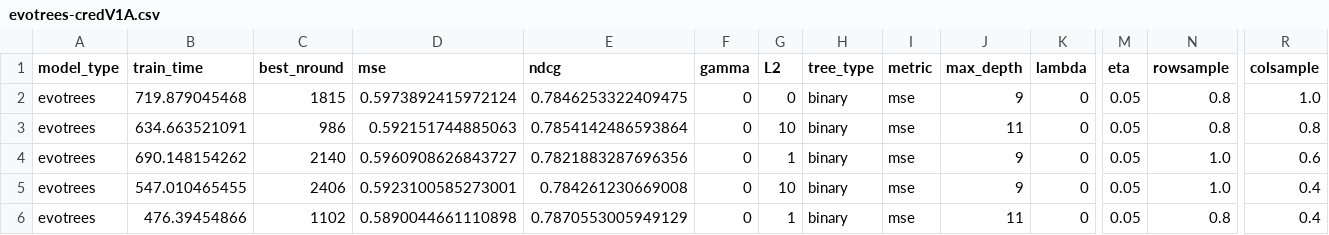
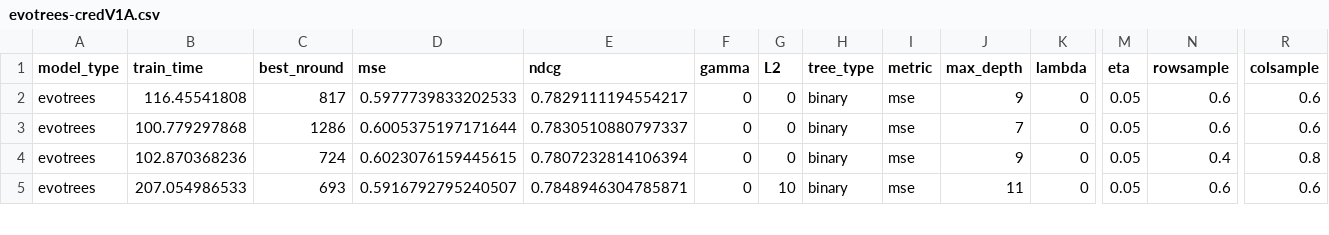
Before and after one commit to Evovest/MLBenchmarks.jl, a CSV file: results/yahoo/raw/no-null/evotrees-credV1A.csv, drawn as a sheet; only a part is shown, gaps mark what is left out; removed rows and columns are numbered as before the commit, all else as after; rows hold the shown columns only; the diff covers the shown part only; the diff names each change by its address in the sheet, - before the commit and + after, or states it on an @@ line.

```diff
--- a/results/yahoo/raw/no-null/evotrees-credV1A.csv
+++ b/results/yahoo/raw/no-null/evotrees-credV1A.csv
-B2 (train_time): 719.879045468
+B2 (train_time): 116.45541808
-C2 (best_nround): 1815
+C2 (best_nround): 817
-D2 (mse): 0.5973892415972124
+D2 (mse): 0.5977739833202533
-E2 (ndcg): 0.7846253322409475
+E2 (ndcg): 0.7829111194554217
-N2 (rowsample): 0.8
+N2 (rowsample): 0.6
-R2 (colsample): 1.0
+R2 (colsample): 0.6
-row 3: evotrees | 634.663521091 | 986 | 0.592151744885063 | 0.7854142486593864 | 0 | 10 | binary | mse | 11 | 0 | 0.05 | 0.8 | 0.8
-B3 (train_time): 690.148154262
+B3 (train_time): 100.779297868
-C3 (best_nround): 2140
+C3 (best_nround): 1286
-D3 (mse): 0.5960908626843727
+D3 (mse): 0.6005375197171644
-E3 (ndcg): 0.7821883287696356
+E3 (ndcg): 0.7830510880797337
-G3 (L2): 1
+G3 (L2): 0
-J3 (max_depth): 9
+J3 (max_depth): 7
-N3 (rowsample): 1.0
+N3 (rowsample): 0.6
-B4 (train_time): 547.010465455
+B4 (train_time): 102.870368236
-C4 (best_nround): 2406
+C4 (best_nround): 724
-D4 (mse): 0.5923100585273001
+D4 (mse): 0.6023076159445615
-E4 (ndcg): 0.784261230669008
+E4 (ndcg): 0.7807232814106394
-G4 (L2): 10
+G4 (L2): 0
-N4 (rowsample): 1.0
+N4 (rowsample): 0.4
-R4 (colsample): 0.4
+R4 (colsample): 0.8
-B5 (train_time): 476.39454866
+B5 (train_time): 207.054986533
-C5 (best_nround): 1102
+C5 (best_nround): 693
-D5 (mse): 0.5890044661110898
+D5 (mse): 0.5916792795240507
-E5 (ndcg): 0.7870553005949129
+E5 (ndcg): 0.7848946304785871
-G5 (L2): 1
+G5 (L2): 10
-N5 (rowsample): 0.8
+N5 (rowsample): 0.6
-R5 (colsample): 0.4
+R5 (colsample): 0.6
```
Also changed, not shown: 1 added row and 64 edited cells elsewhere in this file, results/msrank/raw/evotrees-credV1A.csv, results/msrank/raw/evotrees-credV2A.csv, 18 other files.
